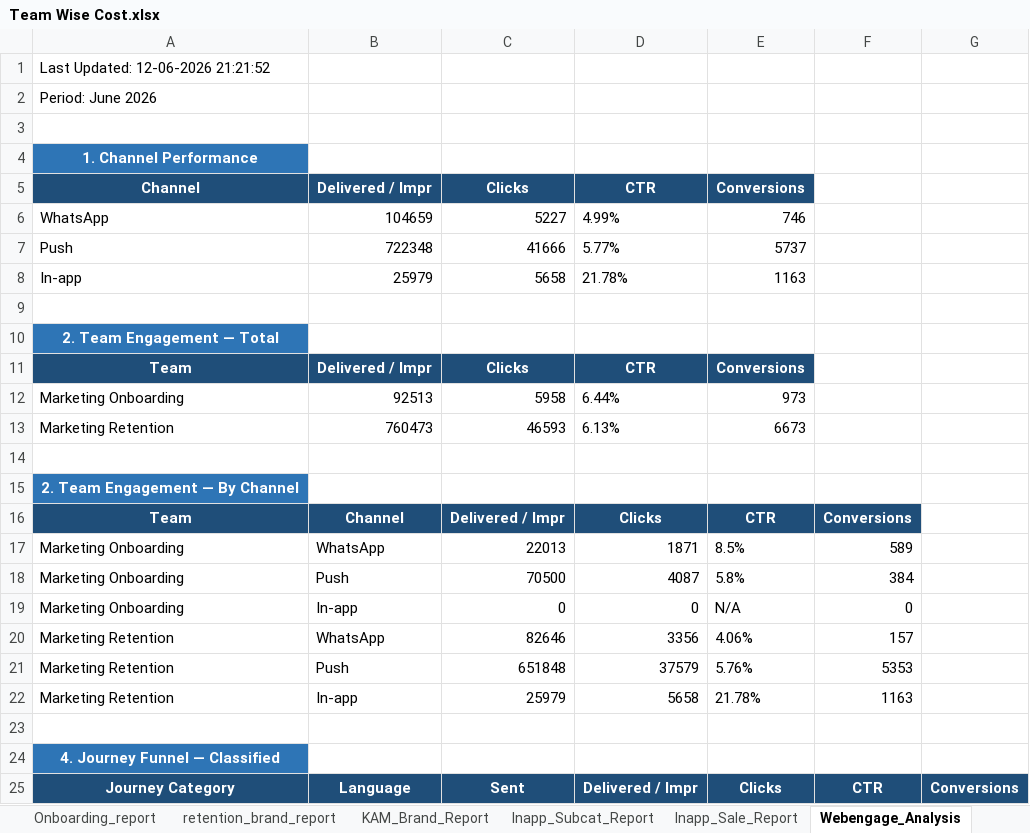
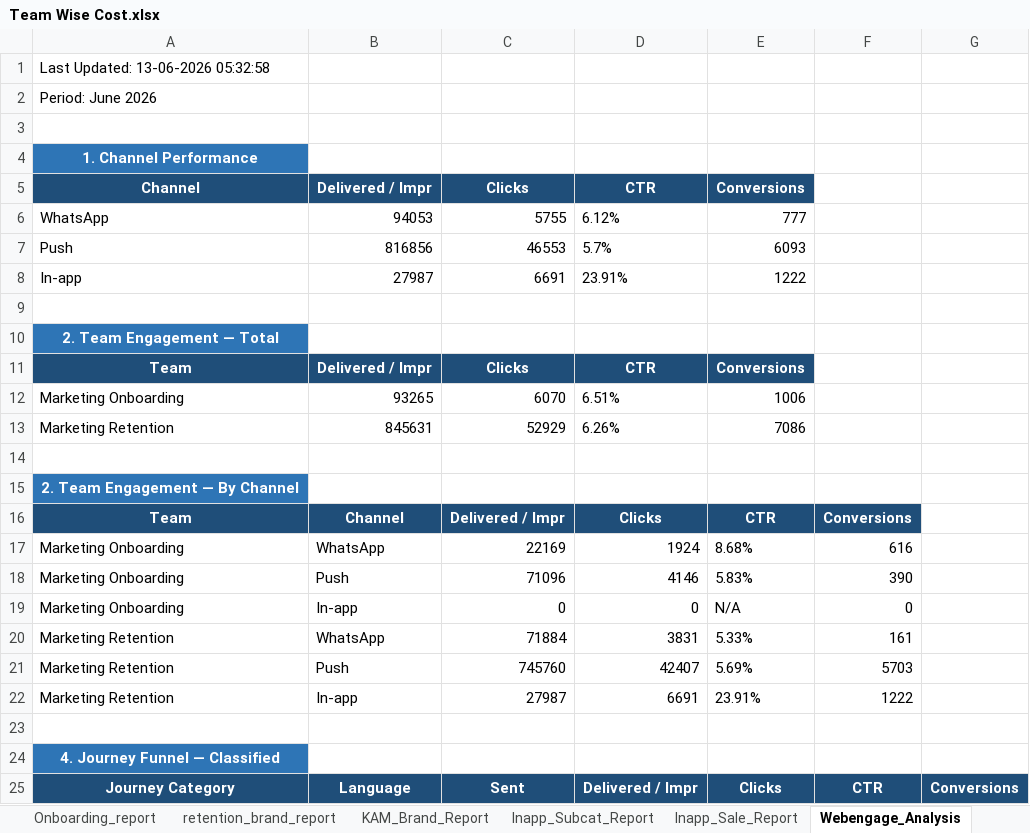
Before and after one commit to ankitbk-gm/auto_ads_report_bot, an Excel workbook: reports/Team Wise Cost.xlsx, sheet Webengage_Analysis, drawn as a sheet; only a part is shown; values as stored, in another font and other column widths than the file's, no borders; removed rows and columns are numbered as before the commit, all else as after; the diff covers the shown part only; the diff names each change by its address in the sheet, - before the commit and + after, or states it on an @@ line.

```diff
--- a/reports/Team Wise Cost.xlsx (sheet Webengage_Analysis)
+++ b/reports/Team Wise Cost.xlsx (sheet Webengage_Analysis)
-A1 (Channel): Last Updated: 12-06-2026 21:21:52
+A1 (Channel): Last Updated: 13-06-2026 05:32:58
-row 6: WhatsApp | 104659 | 5227 | 4.99% | 746
-row 7: Push | 722348 | 41666 | 5.77% | 5737
-row 8: In-app | 25979 | 5658 | 21.78% | 1163
+row 6: WhatsApp | 94053 | 5755 | 6.12% | 777
+row 7: Push | 816856 | 46553 | 5.7% | 6093
+row 8: In-app | 27987 | 6691 | 23.91% | 1222
-row 12: Marketing Onboarding | 92513 | 5958 | 6.44% | 973
-row 13: Marketing Retention | 760473 | 46593 | 6.13% | 6673
+row 12: Marketing Onboarding | 93265 | 6070 | 6.51% | 1006
+row 13: Marketing Retention | 845631 | 52929 | 6.26% | 7086
-C17 (Clicks): 22013
+C17 (Clicks): 22169
-D17 (CTR): 1871
+D17 (CTR): 1924
-E17 (Conversions): 8.5%
+E17 (Conversions): 8.68%
-F17: 589
+F17: 616
-C18 (Clicks): 70500
+C18 (Clicks): 71096
-D18 (CTR): 4087
+D18 (CTR): 4146
-E18 (Conversions): 5.8%
+E18 (Conversions): 5.83%
-F18: 384
+F18: 390
-C20 (Clicks): 82646
+C20 (Clicks): 71884
-D20 (CTR): 3356
+D20 (CTR): 3831
-E20 (Conversions): 4.06%
+E20 (Conversions): 5.33%
-F20: 157
+F20: 161
-C21 (Clicks): 651848
+C21 (Clicks): 745760
-D21 (CTR): 37579
+D21 (CTR): 42407
-E21 (Conversions): 5.76%
+E21 (Conversions): 5.69%
-F21: 5353
+F21: 5703
-C22 (Clicks): 25979
+C22 (Clicks): 27987
-D22 (CTR): 5658
+D22 (CTR): 6691
-E22 (Conversions): 21.78%
+E22 (Conversions): 23.91%
-F22: 1163
+F22: 1222
```
Also changed, not shown: 2 added rows, 2 removed rows and 39 edited cells elsewhere in this sheet, sheet Onboarding_report, sheet retention_brand_report, sheet KAM_Brand_Report, sheet Inapp_Subcat_Report, sheet Team Wise Cost, sheet Inapp_Sale_Report.
